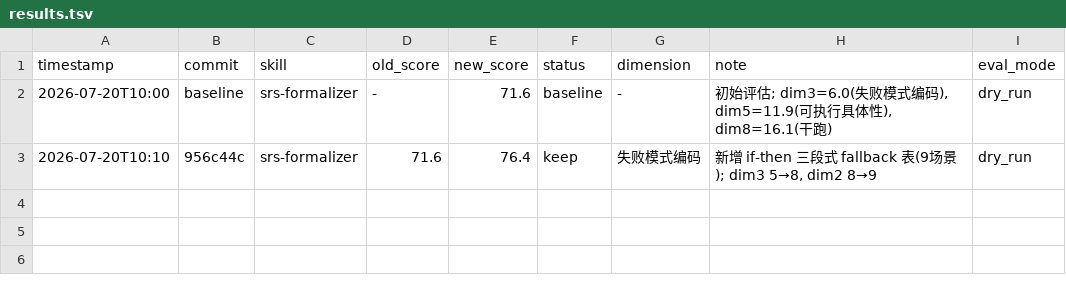
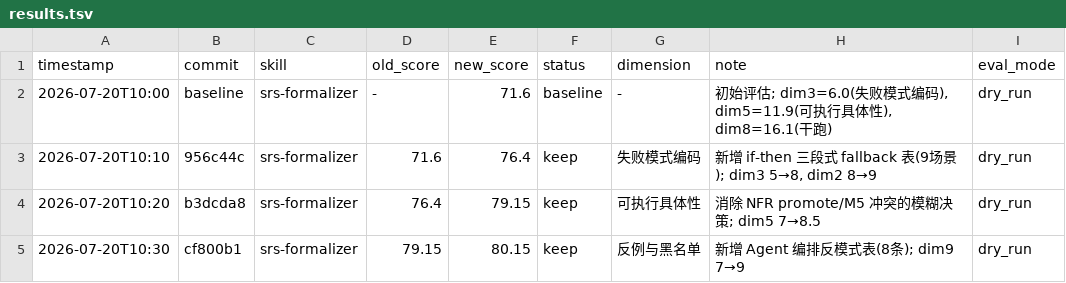
Before and after one commit to WangHHY19931001/SRS-Formalizer, a TSV file: .claude/skills/srs-formalizer/results.tsv, drawn as a sheet; the diff names each change by its address in the sheet, - before the commit and + after, or states it on an @@ line.

```diff
--- a/.claude/skills/srs-formalizer/results.tsv
+++ b/.claude/skills/srs-formalizer/results.tsv
+row 4: 2026-07-20T10:20 | b3dcda8 | srs-formalizer | 76.4 | 79.15 | keep | 可执行具体性 | 消除 NFR promote/M5 冲突的模糊决策; dim5 7→8.5 | dry_run
+row 5: 2026-07-20T10:30 | cf800b1 | srs-formalizer | 79.15 | 80.15 | keep | 反例与黑名单 | 新增 Agent 编排反模式表(8条); dim9 7→9 | dry_run
```
Also changed, not shown: 2 other files.
